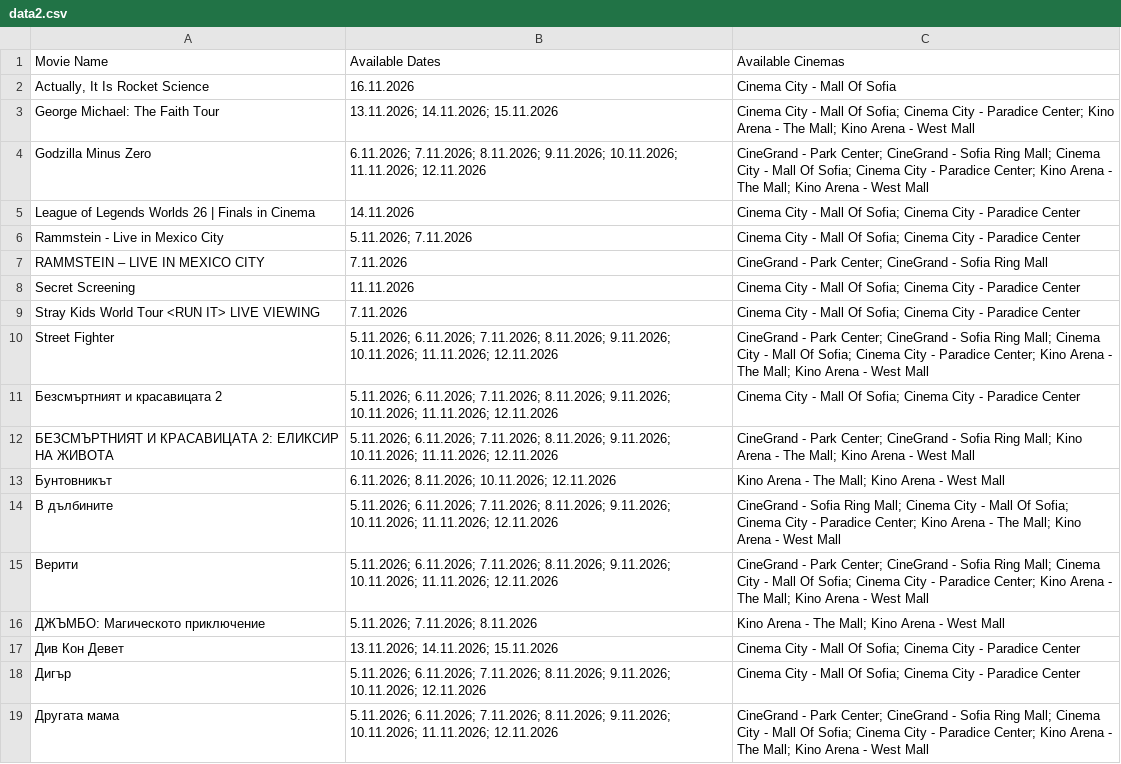
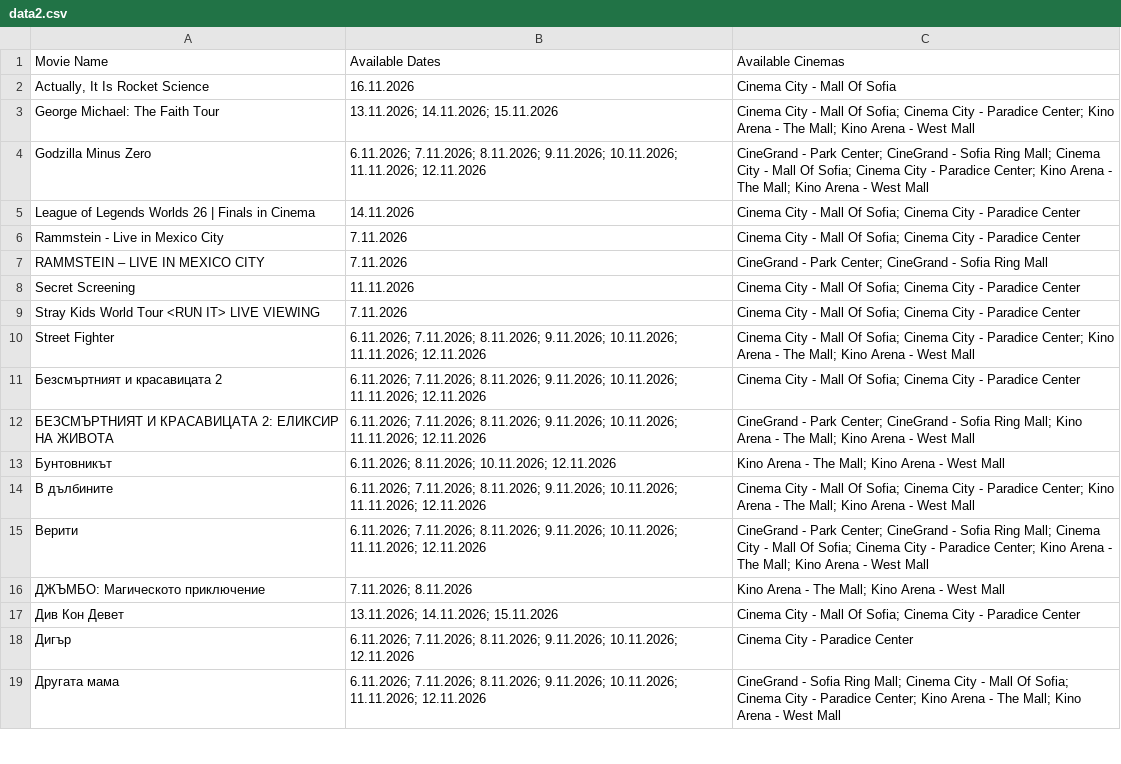
Before and after one commit to darakion/CinemaSearch, a CSV file: data2.csv, drawn as a sheet; only a part is shown; the diff covers the shown part only.

```diff
--- a/data2.csv
+++ b/data2.csv
@@ -5,3 +5,3 @@
 "League of Legends Worlds 26 | Finals in Cinema","14.11.2026","Cinema City - Mall Of Sofia; Cinema City - Paradice Center"
-"Rammstein - Live in Mexico City","5.11.2026; 7.11.2026","Cinema City - Mall Of Sofia; Cinema City - Paradice Center"
+"Rammstein - Live in Mexico City","7.11.2026","Cinema City - Mall Of Sofia; Cinema City - Paradice Center"
 "RAMMSTEIN – LIVE IN MEXICO CITY","7.11.2026","CineGrand - Park Center; CineGrand - Sofia Ring Mall"
@@ -9,11 +9,11 @@
 "Stray Kids World Tour <RUN IT> LIVE VIEWING","7.11.2026","Cinema City - Mall Of Sofia; Cinema City - Paradice Center"
-"Street Fighter","5.11.2026; 6.11.2026; 7.11.2026; 8.11.2026; 9.11.2026; 10.11.2026; 11.11.2026; 12.11.2026","CineGrand - Park Center; CineGrand - Sofia Ring Mall; Cinema City - Mall Of Sofia; Cinema City - Paradice Center; Kino Arena - The Mall; Kino Arena - West Mall"
-"Безсмъртният и красавицата 2","5.11.2026; 6.11.2026; 7.11.2026; 8.11.2026; 9.11.2026; 10.11.2026; 11.11.2026; 12.11.2026","Cinema City - Mall Of Sofia; Cinema City - Paradice Center"
-"БЕЗСМЪРТНИЯТ И КРАСАВИЦАТА 2: ЕЛИКСИР НА ЖИВОТА","5.11.2026; 6.11.2026; 7.11.2026; 8.11.2026; 9.11.2026; 10.11.2026; 11.11.2026; 12.11.2026","CineGrand - Park Center; CineGrand - Sofia Ring Mall; Kino Arena - The Mall; Kino Arena - West Mall"
+"Street Fighter","6.11.2026; 7.11.2026; 8.11.2026; 9.11.2026; 10.11.2026; 11.11.2026; 12.11.2026","Cinema City - Mall Of Sofia; Cinema City - Paradice Center; Kino Arena - The Mall; Kino Arena - West Mall"
+"Безсмъртният и красавицата 2","6.11.2026; 7.11.2026; 8.11.2026; 9.11.2026; 10.11.2026; 11.11.2026; 12.11.2026","Cinema City - Mall Of Sofia; Cinema City - Paradice Center"
+"БЕЗСМЪРТНИЯТ И КРАСАВИЦАТА 2: ЕЛИКСИР НА ЖИВОТА","6.11.2026; 7.11.2026; 8.11.2026; 9.11.2026; 10.11.2026; 11.11.2026; 12.11.2026","CineGrand - Park Center; CineGrand - Sofia Ring Mall; Kino Arena - The Mall; Kino Arena - West Mall"
 "Бунтовникът","6.11.2026; 8.11.2026; 10.11.2026; 12.11.2026","Kino Arena - The Mall; Kino Arena - West Mall"
-"В дълбините","5.11.2026; 6.11.2026; 7.11.2026; 8.11.2026; 9.11.2026; 10.11.2026; 11.11.2026; 12.11.2026","CineGrand - Sofia Ring Mall; Cinema City - Mall Of Sofia; Cinema City - Paradice Center; Kino Arena - The Mall; Kino Arena - West Mall"
-"Верити","5.11.2026; 6.11.2026; 7.11.2026; 8.11.2026; 9.11.2026; 10.11.2026; 11.11.2026; 12.11.2026","CineGrand - Park Center; CineGrand - Sofia Ring Mall; Cinema City - Mall Of Sofia; Cinema City - Paradice Center; Kino Arena - The Mall; Kino Arena - West Mall"
-"ДЖЪМБО: Магическото приключение","5.11.2026; 7.11.2026; 8.11.2026","Kino Arena - The Mall; Kino Arena - West Mall"
+"В дълбините","6.11.2026; 7.11.2026; 8.11.2026; 9.11.2026; 10.11.2026; 11.11.2026; 12.11.2026","Cinema City - Mall Of Sofia; Cinema City - Paradice Center; Kino Arena - The Mall; Kino Arena - West Mall"
+"Верити","6.11.2026; 7.11.2026; 8.11.2026; 9.11.2026; 10.11.2026; 11.11.2026; 12.11.2026","CineGrand - Park Center; CineGrand - Sofia Ring Mall; Cinema City - Mall Of Sofia; Cinema City - Paradice Center; Kino Arena - The Mall; Kino Arena - West Mall"
+"ДЖЪМБО: Магическото приключение","7.11.2026; 8.11.2026","Kino Arena - The Mall; Kino Arena - West Mall"
 "Див Кон Девет","13.11.2026; 14.11.2026; 15.11.2026","Cinema City - Mall Of Sofia; Cinema City - Paradice Center"
-"Дигър","5.11.2026; 6.11.2026; 7.11.2026; 8.11.2026; 9.11.2026; 10.11.2026; 12.11.2026","Cinema City - Mall Of Sofia; Cinema City - Paradice Center"
-"Другата мама","5.11.2026; 6.11.2026; 7.11.2026; 8.11.2026; 9.11.2026; 10.11.2026; 11.11.2026; 12.11.2026","CineGrand - Park Center; CineGrand - Sofia Ring Mall; Cinema City - Mall Of Sofia; Cinema City - Paradice Center; Kino Arena - The Mall; Kino Arena - West Mall"
+"Дигър","6.11.2026; 7.11.2026; 8.11.2026; 9.11.2026; 10.11.2026; 12.11.2026","Cinema City - Paradice Center"
+"Другата мама","6.11.2026; 7.11.2026; 8.11.2026; 9.11.2026; 10.11.2026; 11.11.2026; 12.11.2026","CineGrand - Sofia Ring Mall; Cinema City - Mall Of Sofia; Cinema City - Paradice Center; Kino Arena - The Mall; Kino Arena - West Mall"
```
Also changed, not shown: 3 removed rows and 32 edited cells elsewhere in this file, 1 other file.
